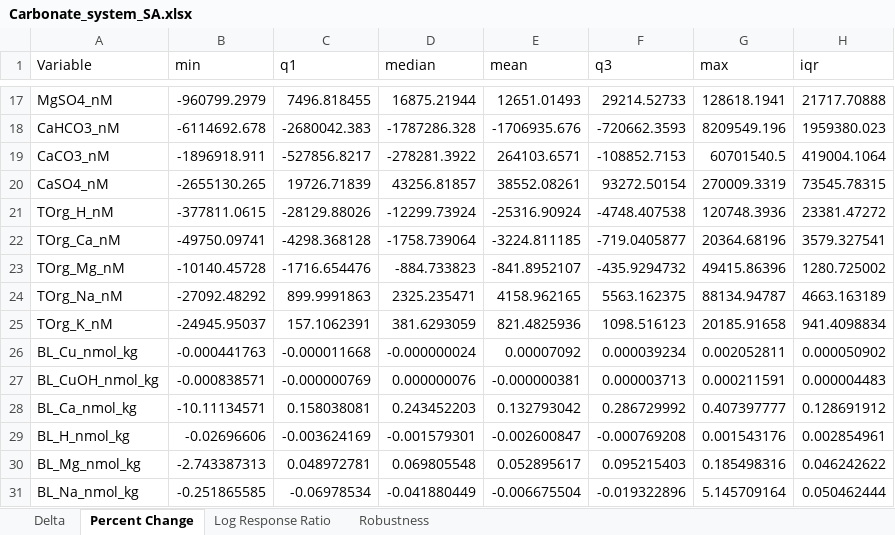
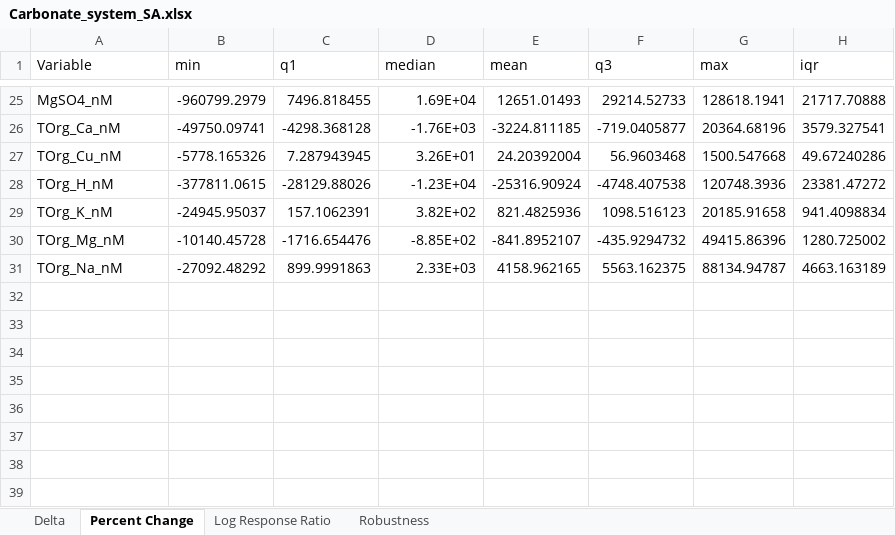
Before and after one commit to cabbiogeo99/Trace-element-bioavailability-spatial-assessment, an Excel workbook: Copper/6. Sensitivity analyses/Carbonate_system_SA.xlsx, sheet Percent Change, drawn as a sheet; only a part is shown, gaps mark what is left out; values as stored, in another font and other column widths than the file's, no borders; conditional formats not drawn; removed rows and columns are numbered as before the commit, all else as after; the diff covers the shown part only; the diff names each change by its address in the sheet, - before the commit and + after, or states it on an @@ line.

```diff
--- a/Copper/6. Sensitivity analyses/Carbonate_system_SA.xlsx (sheet Percent Change)
+++ b/Copper/6. Sensitivity analyses/Carbonate_system_SA.xlsx (sheet Percent Change)
-D25 (median): 16875.21944
+D25 (median): 1.69E+04
-row 18: CaHCO3_nM | -6114692.678 | -2680042.383 | -1787286.328 | -1706935.676 | -720662.3593 | 8209549.196 | 1959380.023
-row 19: CaCO3_nM | -1896918.911 | -527856.8217 | -278281.3922 | 264103.6571 | -108852.7153 | 60701540.5 | 419004.1064
-row 20: CaSO4_nM | -2655130.265 | 19726.71839 | 43256.81857 | 38552.08261 | 93272.50154 | 270009.3319 | 73545.78315
-row 21: TOrg_H_nM | -377811.0615 | -28129.88026 | -12299.73924 | -25316.90924 | -4748.407538 | 120748.3936 | 23381.47272
-D26 (median): -1758.739064
+D26 (median): -1.76E+03
+row 27: TOrg_Cu_nM | -5778.165326 | 7.287943945 | 3.26E+01 | 24.20392004 | 56.9603468 | 1500.547668 | 49.67240286
+row 28: TOrg_H_nM | -377811.0615 | -28129.88026 | -1.23E+04 | -25316.90924 | -4748.407538 | 120748.3936 | 23381.47272
+row 29: TOrg_K_nM | -24945.95037 | 157.1062391 | 3.82E+02 | 821.4825936 | 1098.516123 | 20185.91658 | 941.4098834
-D30 (median): -884.733823
+D30 (median): -8.85E+02
-D31 (median): 2325.235471
+D31 (median): 2.33E+03
-row 25: TOrg_K_nM | -24945.95037 | 157.1062391 | 381.6293059 | 821.4825936 | 1098.516123 | 20185.91658 | 941.4098834
-row 26: BL_Cu_nmol_kg | -0.000441763 | -0.000011668 | -0.000000024 | 0.00007092 | 0.000039234 | 0.002052811 | 0.000050902
-row 27: BL_CuOH_nmol_kg | -0.000838571 | -0.000000769 | 0.000000076 | -0.000000381 | 0.000003713 | 0.000211591 | 0.000004483
-row 28: BL_Ca_nmol_kg | -10.11134571 | 0.158038081 | 0.243452203 | 0.132793042 | 0.286729992 | 0.407397777 | 0.128691912
-row 29: BL_H_nmol_kg | -0.02696606 | -0.003624169 | -0.001579301 | -0.002600847 | -0.000769208 | 0.001543176 | 0.002854961
-row 30: BL_Mg_nmol_kg | -2.743387313 | 0.048972781 | 0.069805548 | 0.052895617 | 0.095215403 | 0.185498316 | 0.046242622
-row 31: BL_Na_nmol_kg | -0.251865585 | -0.06978534 | -0.041880449 | -0.006675504 | -0.019322896 | 5.145709164 | 0.050462444
```
Also changed, not shown: 17 added rows, 9 removed rows and 6 edited cells elsewhere in this sheet, sheet Log Response Ratio, sheet Robustness, Copper/6. Sensitivity analyses/Humic_acid_SA.xlsx, WaDE Dataset Cleaning/Omitted_Samples.xlsx, 35 other files.
